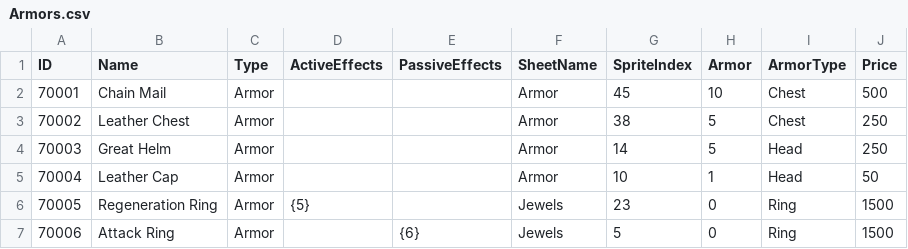
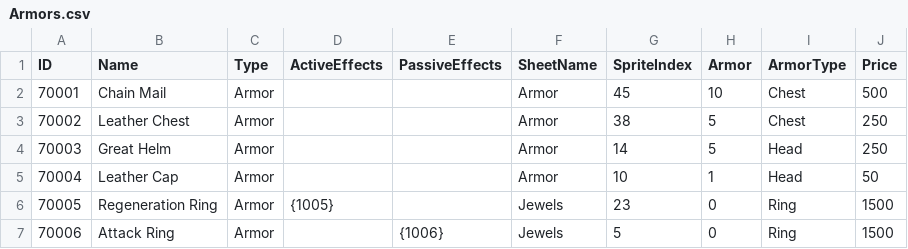
Before and after one commit to tdonlan/UnityRPG, a CSV file: Assets/Resources/Data/Armors.csv, drawn as a sheet.

```diff
--- a/Assets/Resources/Data/Armors.csv
+++ b/Assets/Resources/Data/Armors.csv
@@ -5,3 +5,3 @@ ID,Name,Type,ActiveEffects,PassiveEffects,SheetName,SpriteIndex,Armor,ArmorType,
 70004,Leather Cap,Armor,,,Armor,10,1,Head,50
-70005,Regeneration Ring,Armor,{5},,Jewels,23,0,Ring,1500
-70006,Attack Ring,Armor,,{6},Jewels,5,0,Ring,1500
+70005,Regeneration Ring,Armor,{1005},,Jewels,23,0,Ring,1500
+70006,Attack Ring,Armor,,{1006},Jewels,5,0,Ring,1500
```
Also changed, not shown: Assets/Resources/Data/Abilities.csv, Assets/Resources/Data/Effects.csv, 11 other files.
